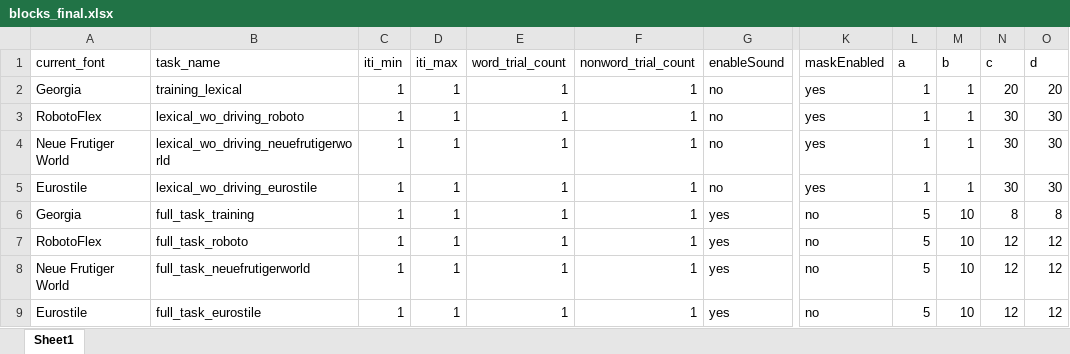
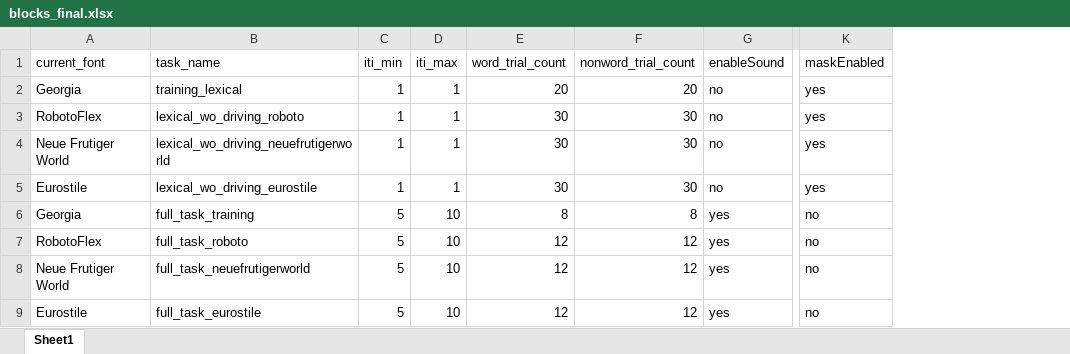
Before and after one commit to kmkucuk/driving_sim, an Excel workbook: blocks_final.xlsx, sheet Sheet1, drawn as a sheet; only a part is shown, gaps mark what is left out; values as stored, in another font and other column widths than the file's, no borders; the diff names each change by its address in the sheet, - before the commit and + after, or states it on an @@ line.

Commit message:
reverted trial counts to normal

```diff
--- a/blocks_final.xlsx (sheet Sheet1)
+++ b/blocks_final.xlsx (sheet Sheet1)
-column L (a), rows 2-9: 1 | 1 | 1 | 1 | 5 | 5 | 5 | 5
-column M (b), rows 2-9: 1 | 1 | 1 | 1 | 10 | 10 | 10 | 10
-column N (c), rows 2-9: 20 | 30 | 30 | 30 | 8 | 12 | 12 | 12
-column O (d), rows 2-9: 20 | 30 | 30 | 30 | 8 | 12 | 12 | 12
-E2 (word_trial_count): 1
+E2 (word_trial_count): 20
-F2 (nonword_trial_count): 1
+F2 (nonword_trial_count): 20
-E3:E5 (word_trial_count): 1
+E3:E5 (word_trial_count): 30
-F3:F5 (nonword_trial_count): 1
+F3:F5 (nonword_trial_count): 30
-C6:C9 (iti_min): 1
+C6:C9 (iti_min): 5
-D6:D9 (iti_max): 1
+D6:D9 (iti_max): 10
-E6 (word_trial_count): 1
+E6 (word_trial_count): 8
-F6 (nonword_trial_count): 1
+F6 (nonword_trial_count): 8
-E7:E9 (word_trial_count): 1
+E7:E9 (word_trial_count): 12
-F7:F9 (nonword_trial_count): 1
+F7:F9 (nonword_trial_count): 12
```
Also changed, not shown: 1 other file.
